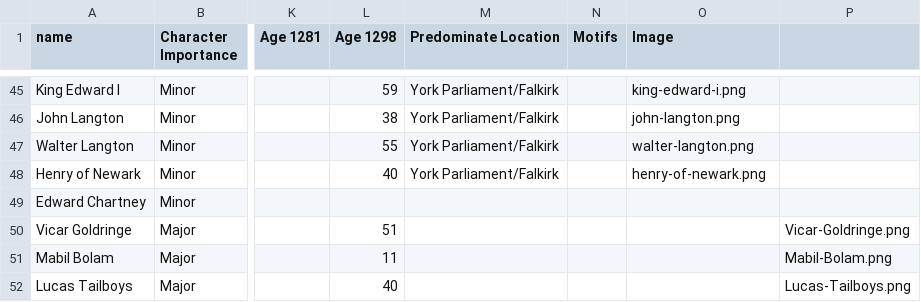
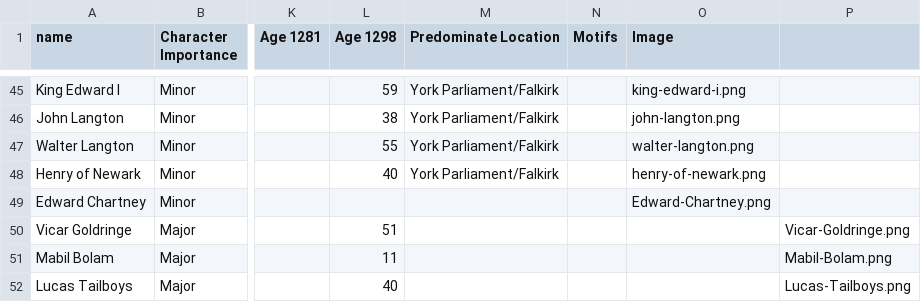
Before and after one commit to jsogle1/jsogle1.github.io, a CSV file: characters.csv, drawn as a sheet; only a part is shown, gaps mark what is left out; the diff names each change by its address in the sheet, - before the commit and + after, or states it on an @@ line.

Commit message:
Update characters.csv with new character entries
Added new entries to characters.csv and updated the header.

```diff
--- a/characters.csv
+++ b/characters.csv
-O49 (Image): (empty)
+O49 (Image): Edward-Chartney.png
```
